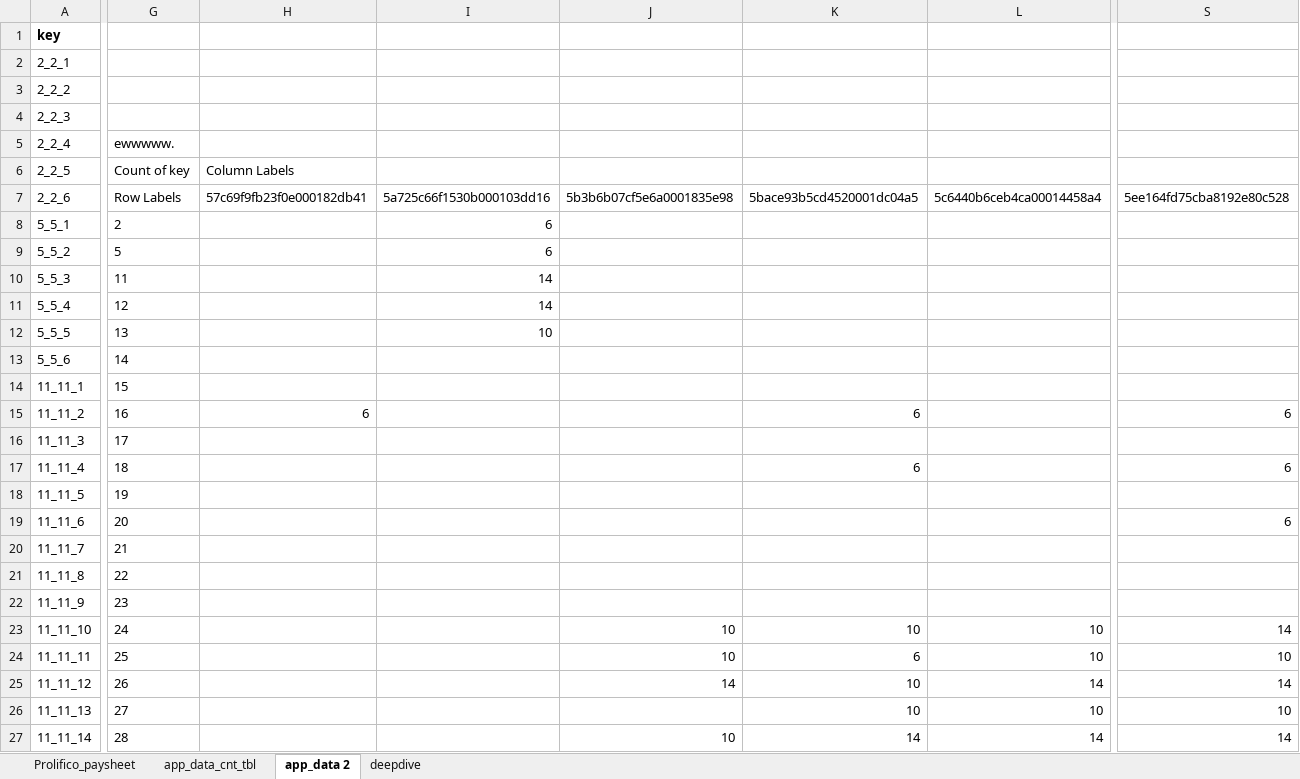
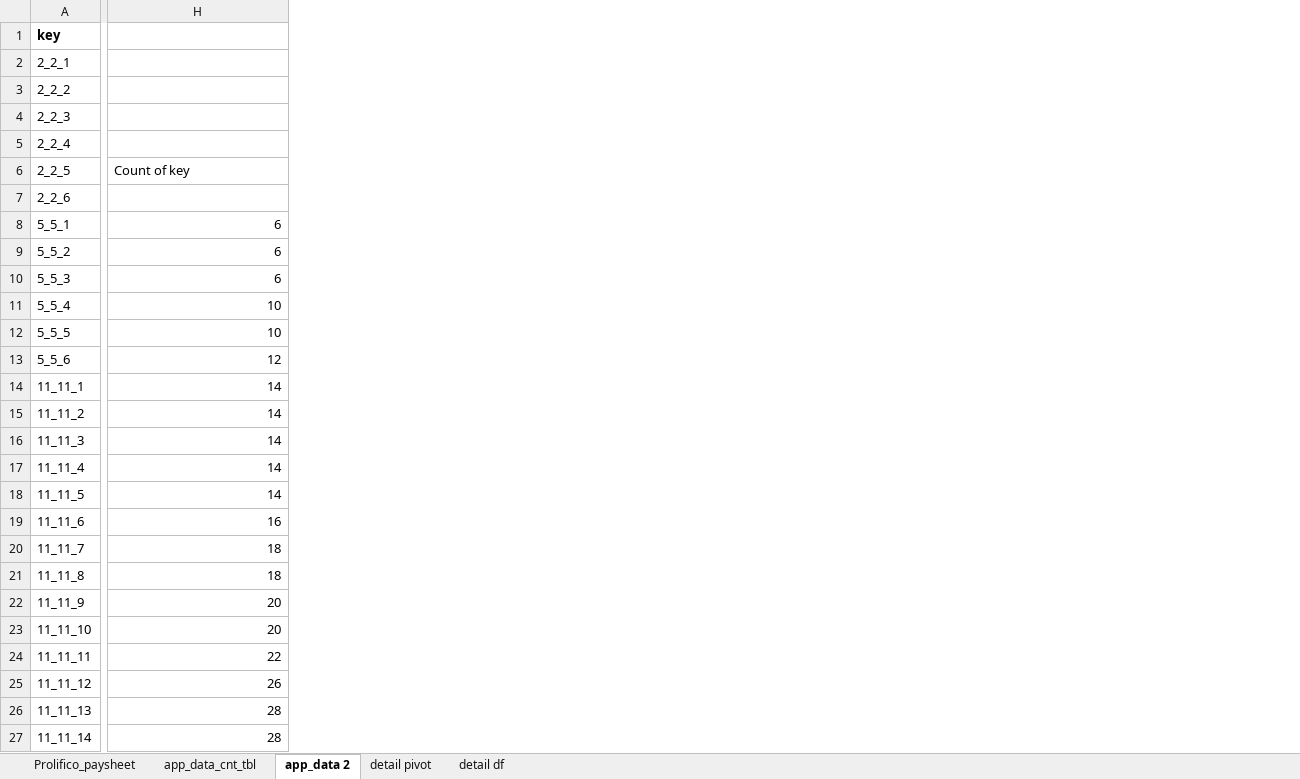
Before and after one commit to nspyrison/spinifex_study, an Excel workbook: apps_supplementary/prolifico_pay.xlsx, sheet app_data 2, drawn as a sheet; only a part is shown, gaps mark what is left out; values as stored, in another font and other column widths than the file's, no borders; charts and pictures not drawn; removed rows and columns are numbered as before the commit, all else as after; the diff covers the shown part only; the diff names each change by its address in the sheet, - before the commit and + after, or states it on an @@ line.

```diff
--- a/apps_supplementary/prolifico_pay.xlsx (sheet app_data 2)
+++ b/apps_supplementary/prolifico_pay.xlsx (sheet app_data 2)
-sheet tab: deepdive
+sheet tab: detail df
+sheet tab: detail pivot
-column G, rows 5-27: ewwwww. | Count of key | Row Labels | 2 | 5 | 11 | 12 | 13 | 14 | 15 | 16 | 17 | 18 | 19 | 20 | 21 | 22 | 23 | 24 | 25 | 26 | 27 | 28
-column H, rows 6-15: Column Labels | 57c69f9fb23f0e000182db41 |  |  |  |  |  |  |  | 6
-column I, rows 7-12: 5a725c66f1530b000103dd16 | 6 | 6 | 14 | 14 | 10
-column J, rows 7-27: 5b3b6b07cf5e6a0001835e98 |  |  |  |  |  |  |  |  |  |  |  |  |  |  |  | 10 | 10 | 14 |  | 10
-column K, rows 7-27: 5bace93b5cd4520001dc04a5 |  |  |  |  |  |  |  | 6 |  | 6 |  |  |  |  |  | 10 | 6 | 10 | 10 | 14
-column L, rows 7-27: 5c6440b6ceb4ca00014458a4 |  |  |  |  |  |  |  |  |  |  |  |  |  |  |  | 10 | 10 | 14 | 10 | 14
-H6: (empty)
+H6: Count of key
-H7: 5ee164fd75cba8192e80c528
+H7: (empty)
-H8:H10: (empty)
+H8:H10: 6
-H11:H12: (empty)
+H11:H12: 10
-H13: (empty)
+H13: 12
-H14: (empty)
+H14: 14
-H15: 6
+H15: 14
-H16: (empty)
+H16: 14
-H17: 6
+H17: 14
-H18: (empty)
+H18: 14
-H19: 6
+H19: 16
-H20:H21: (empty)
+H20:H21: 18
-H22: (empty)
+H22: 20
-H23: 14
+H23: 20
-H24: 10
+H24: 22
-H25: 14
+H25: 26
-H26: 10
+H26: 28
-H27: 14
+H27: 28
```
Also changed, not shown: 1 added column, 28 removed columns and 13 edited cells elsewhere in this sheet, sheet detail df.
